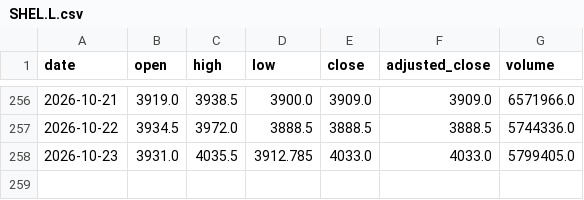
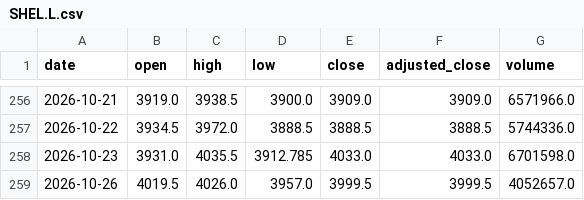
Before and after one commit to svenclaes76/UV, a CSV file: demo-data/eod/SHEL.L.csv, drawn as a sheet; only a part is shown, gaps mark what is left out.

```diff
--- a/demo-data/eod/SHEL.L.csv
+++ b/demo-data/eod/SHEL.L.csv
@@ -257,2 +257,3 @@ date,open,high,low,close,adjusted_close,volume
 2026-10-22,3934.5,3972.0,3888.5,3888.5,3888.5,5744336.0
-2026-10-23,3931.0,4035.5,3912.785,4033.0,4033.0,5799405.0
+2026-10-23,3931.0,4035.5,3912.785,4033.0,4033.0,6701598.0
+2026-10-26,4019.5,4026.0,3957.0,3999.5,3999.5,4052657.0
```
Also changed, not shown: demo-data/eod/ASML.AS.csv, demo-data/eod/KBC.BR.csv, 11 other files.
